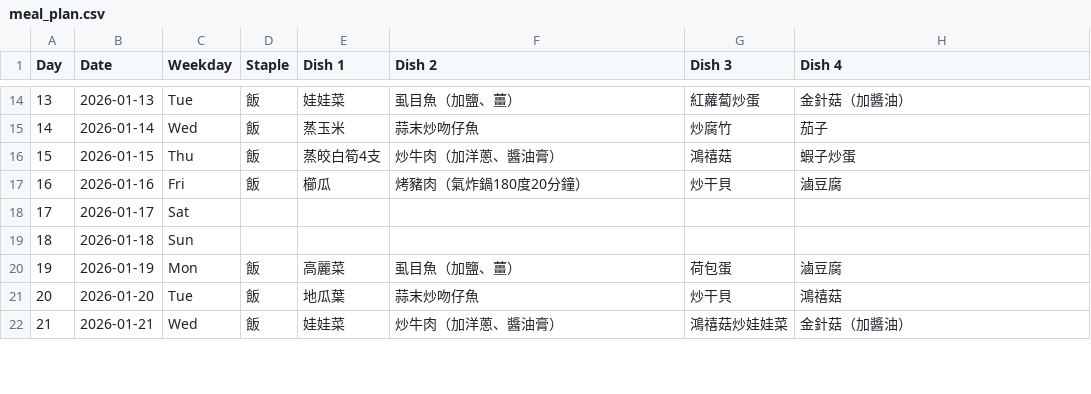
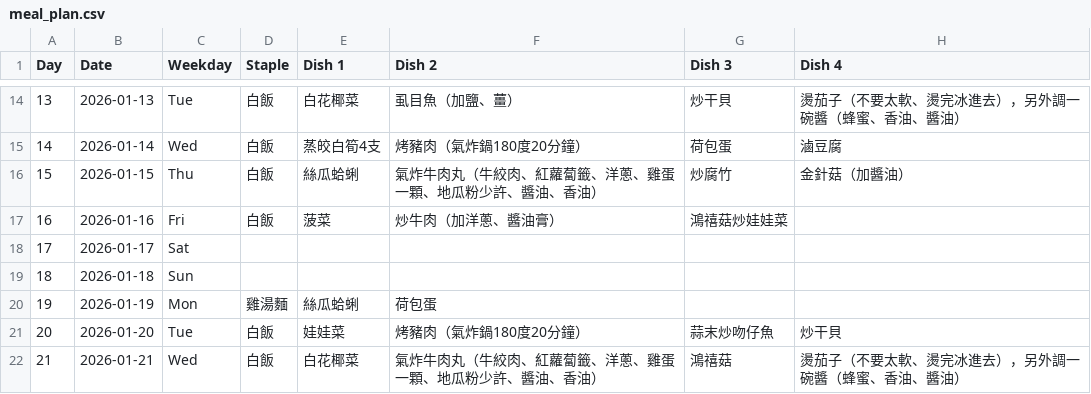
Before and after one commit to TsHuang/Meal_Plan, a CSV file: meal_plan.csv, drawn as a sheet; only a part is shown, gaps mark what is left out; the diff covers the shown part only.

```diff
--- a/meal_plan.csv
+++ b/meal_plan.csv
@@ -14,9 +14,9 @@
-13,2026-01-13,Tue,飯,娃娃菜,虱目魚（加鹽、薑）,紅蘿蔔炒蛋,金針菇（加醬油）
-14,2026-01-14,Wed,飯,蒸玉米,蒜末炒吻仔魚,炒腐竹,茄子
-15,2026-01-15,Thu,飯,蒸皎白筍4支,炒牛肉（加洋蔥、醬油膏）,鴻禧菇,蝦子炒蛋
-16,2026-01-16,Fri,飯,櫛瓜,烤豬肉（氣炸鍋180度20分鐘）,炒干貝,滷豆腐
+13,2026-01-13,Tue,白飯,白花椰菜,虱目魚（加鹽、薑）,炒干貝,燙茄子（不要太軟、燙完冰進去），另外調一碗醬（蜂蜜、香油、醬油）
+14,2026-01-14,Wed,白飯,蒸皎白筍4支,烤豬肉（氣炸鍋180度20分鐘）,荷包蛋,滷豆腐
+15,2026-01-15,Thu,白飯,絲瓜蛤蜊,氣炸牛肉丸（牛絞肉、紅蘿蔔籤、洋蔥、雞蛋一顆、地瓜粉少許、醬油、香油）,炒腐竹,金針菇（加醬油）
+16,2026-01-16,Fri,白飯,菠菜,炒牛肉（加洋蔥、醬油膏）,鴻禧菇炒娃娃菜,
 17,2026-01-17,Sat,,,,,
 18,2026-01-18,Sun,,,,,
-19,2026-01-19,Mon,飯,高麗菜,虱目魚（加鹽、薑）,荷包蛋,滷豆腐
-20,2026-01-20,Tue,飯,地瓜葉,蒜末炒吻仔魚,炒干貝,鴻禧菇
-21,2026-01-21,Wed,飯,娃娃菜,炒牛肉（加洋蔥、醬油膏）,鴻禧菇炒娃娃菜,金針菇（加醬油）
+19,2026-01-19,Mon,雞湯麵,絲瓜蛤蜊,荷包蛋,,
+20,2026-01-20,Tue,白飯,娃娃菜,烤豬肉（氣炸鍋180度20分鐘）,蒜末炒吻仔魚,炒干貝
+21,2026-01-21,Wed,白飯,白花椰菜,氣炸牛肉丸（牛絞肉、紅蘿蔔籤、洋蔥、雞蛋一顆、地瓜粉少許、醬油、香油）,鴻禧菇,燙茄子（不要太軟、燙完冰進去），另外調一碗醬（蜂蜜、香油、醬油）
```
Also changed, not shown: 3 added rows and 55 edited cells elsewhere in this file, dishes.csv, shopping_list.csv, 5 other files.
